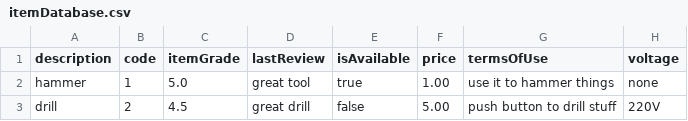
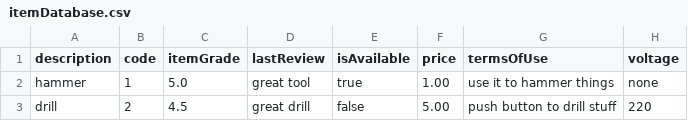
Before and after one commit to karinepcdc/YouShare, a CSV file: YouShare_vs1/src/main/csv/itemDatabase.csv, drawn as a sheet; the diff names each change by its address in the sheet, - before the commit and + after, or states it on an @@ line.

Commit message:
Databases updated

```diff
--- a/YouShare_vs1/src/main/csv/itemDatabase.csv
+++ b/YouShare_vs1/src/main/csv/itemDatabase.csv
-H3 (voltage): 220V
+H3 (voltage): 220
```
Also changed, not shown: 1 other file.
